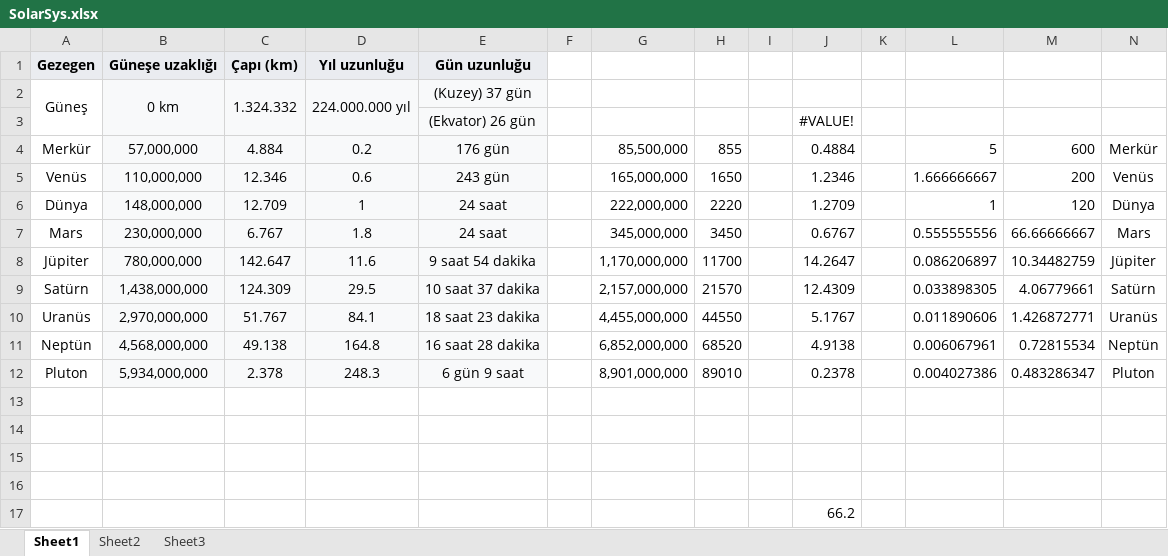
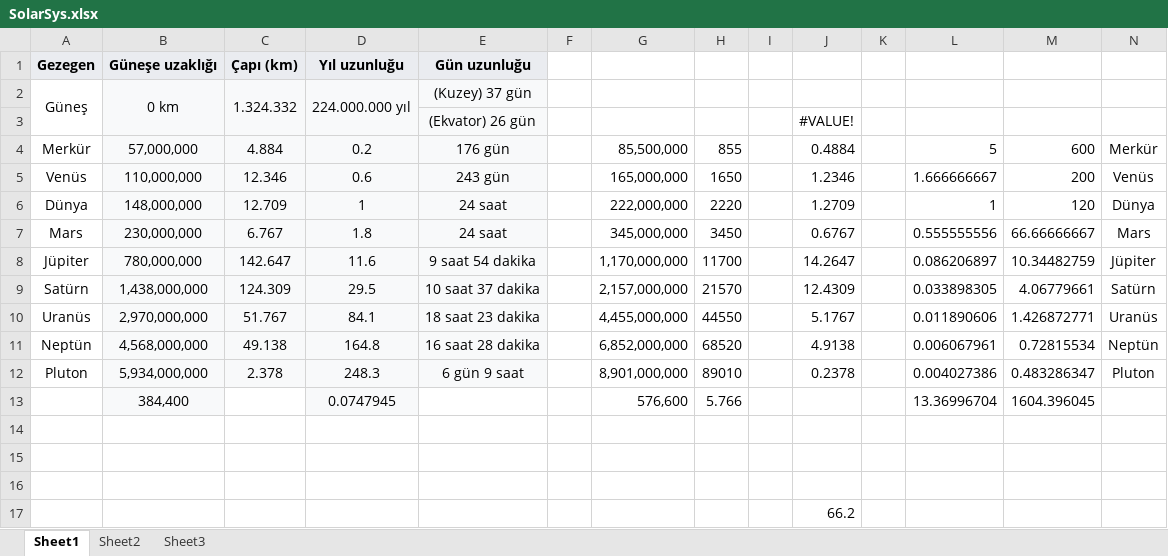
Before and after one commit to canberkelmal/SolarSystem, an Excel workbook: SolarSys.xlsx, sheet Sheet1, drawn as a sheet; only a part is shown; values as stored, in another font and other column widths than the file's, no borders; rows hold the shown columns only; the diff names each change by its address in the sheet, - before the commit and + after, or states it on an @@ line.

```diff
--- a/SolarSys.xlsx (sheet Sheet1)
+++ b/SolarSys.xlsx (sheet Sheet1)
-row 13: (empty)
+row 13:  | 384,400 |  | 0.0747945 |  |  | 576,600 | 5.766 |  |  |  | 13.36996704 | 1604.396045
-B13 fill: none
+B13 fill: #F8F9FA
-D13 fill: none
+D13 fill: #F8F9FA
```
Also changed, not shown: 3 other files.
